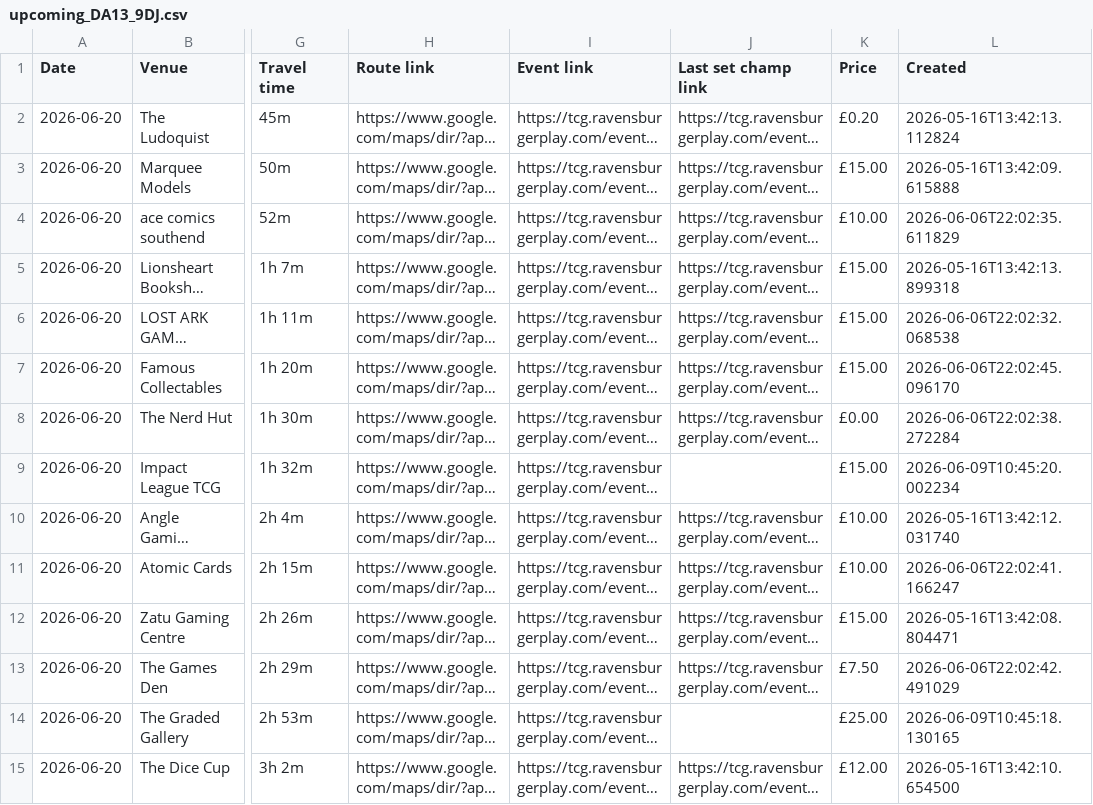
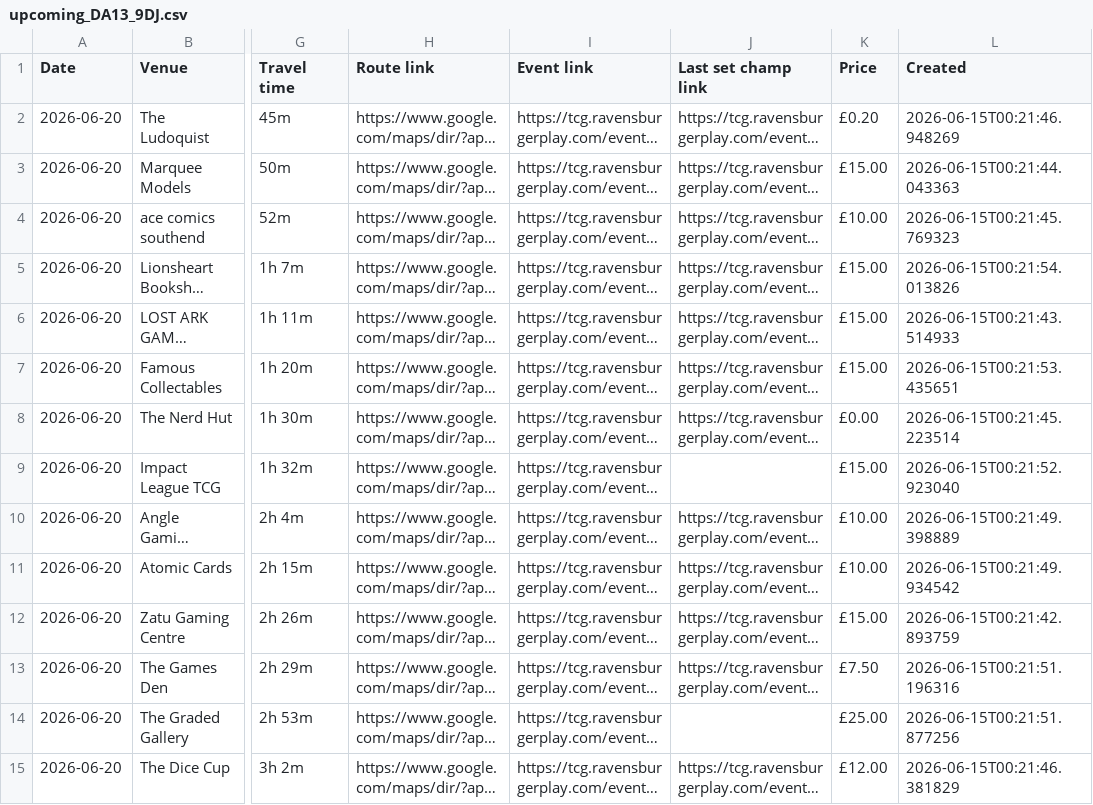
Before and after one commit to 5uperdan/playhub-upcoming-set-champs-web-ui, a CSV file: docs/upcoming_DA13_9DJ.csv, drawn as a sheet; only a part is shown, gaps mark what is left out; long unchanged cells end in …; the diff covers the shown part only; the diff names each change by its address in the sheet, - before the commit and + after, or states it on an @@ line.

```diff
--- a/docs/upcoming_DA13_9DJ.csv
+++ b/docs/upcoming_DA13_9DJ.csv
-L2 (Created): 2026-05-16T13:42:13.112824
+L2 (Created): 2026-06-15T00:21:46.948269
-L3 (Created): 2026-05-16T13:42:09.615888
+L3 (Created): 2026-06-15T00:21:44.043363
-L4 (Created): 2026-06-06T22:02:35.611829
+L4 (Created): 2026-06-15T00:21:45.769323
-L5 (Created): 2026-05-16T13:42:13.899318
+L5 (Created): 2026-06-15T00:21:54.013826
-L6 (Created): 2026-06-06T22:02:32.068538
+L6 (Created): 2026-06-15T00:21:43.514933
-L7 (Created): 2026-06-06T22:02:45.096170
+L7 (Created): 2026-06-15T00:21:53.435651
-L8 (Created): 2026-06-06T22:02:38.272284
+L8 (Created): 2026-06-15T00:21:45.223514
-L9 (Created): 2026-06-09T10:45:20.002234
+L9 (Created): 2026-06-15T00:21:52.923040
-L10 (Created): 2026-05-16T13:42:12.031740
+L10 (Created): 2026-06-15T00:21:49.398889
-L11 (Created): 2026-06-06T22:02:41.166247
+L11 (Created): 2026-06-15T00:21:49.934542
-L12 (Created): 2026-05-16T13:42:08.804471
+L12 (Created): 2026-06-15T00:21:42.893759
-L13 (Created): 2026-06-06T22:02:42.491029
+L13 (Created): 2026-06-15T00:21:51.196316
-L14 (Created): 2026-06-09T10:45:18.130165
+L14 (Created): 2026-06-15T00:21:51.877256
-L15 (Created): 2026-05-16T13:42:10.654500
+L15 (Created): 2026-06-15T00:21:46.381829
```
Also changed, not shown: 3 added rows, 2 removed rows and 103 edited cells elsewhere in this file, docs/upcoming_HP21_8LT.csv, docs/upcoming_MK10_0BA.csv, 7 other files.
